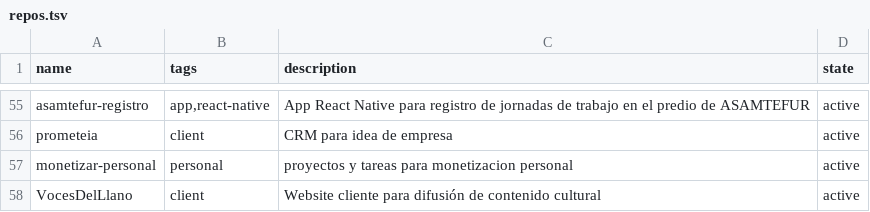
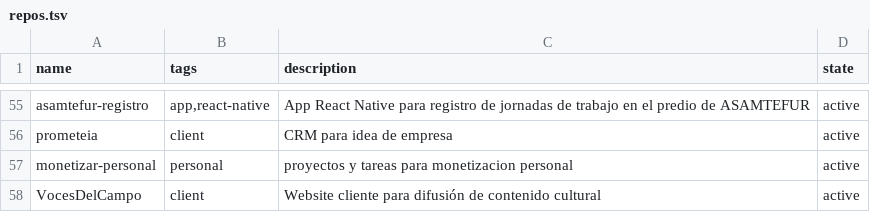
Before and after one commit to catwilo/unix-toolkit, a TSV file: repos.tsv, drawn as a sheet; only a part is shown, gaps mark what is left out.

Commit message:
chore(repos): rename VocesDelLlano to VocesDelCampo

```diff
--- a/repos.tsv
+++ b/repos.tsv
@@ -57,2 +57,2 @@ prometeia	client	CRM para idea de empresa	active
 monetizar-personal	personal	proyectos y tareas para monetizacion personal	active
-VocesDelLlano	client	Website cliente para difusión de contenido cultural	active
+VocesDelCampo	client	Website cliente para difusión de contenido cultural	active
```
